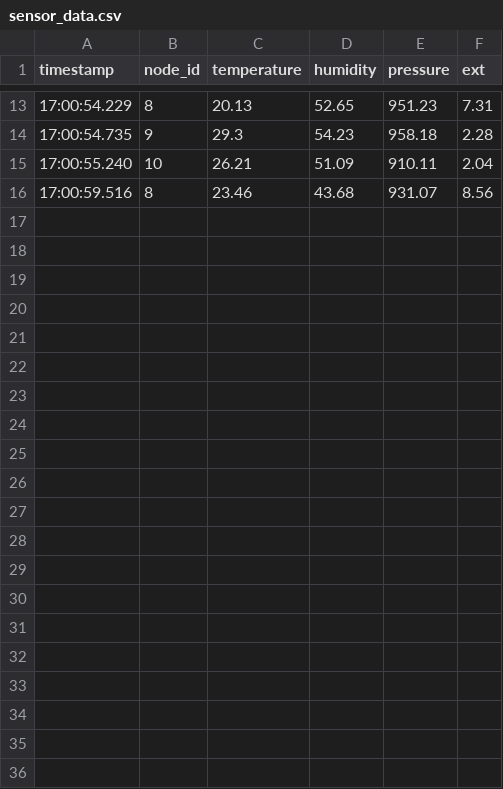
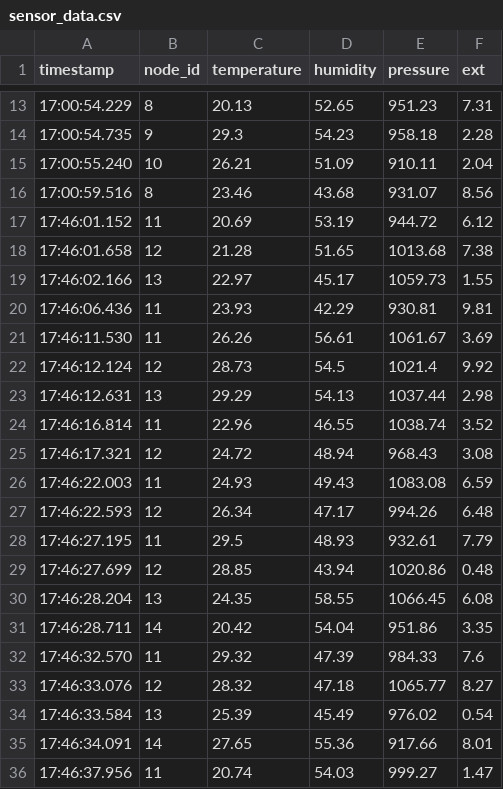
Before and after one commit to RodrigoPerez943/ProyectoELCO, a CSV file: oraganizacion_graficas/prueba_graficas/sensor_data.csv, drawn as a sheet; only a part is shown, gaps mark what is left out; the diff names each change by its address in the sheet, - before the commit and + after, or states it on an @@ line.

```diff
--- a/oraganizacion_graficas/prueba_graficas/sensor_data.csv
+++ b/oraganizacion_graficas/prueba_graficas/sensor_data.csv
+row 17: 17:46:01.152 | 11 | 20.69 | 53.19 | 944.72 | 6.12
+row 18: 17:46:01.658 | 12 | 21.28 | 51.65 | 1013.68 | 7.38
+row 19: 17:46:02.166 | 13 | 22.97 | 45.17 | 1059.73 | 1.55
+row 20: 17:46:06.436 | 11 | 23.93 | 42.29 | 930.81 | 9.81
+row 21: 17:46:11.530 | 11 | 26.26 | 56.61 | 1061.67 | 3.69
+row 22: 17:46:12.124 | 12 | 28.73 | 54.5 | 1021.4 | 9.92
+row 23: 17:46:12.631 | 13 | 29.29 | 54.13 | 1037.44 | 2.98
+row 24: 17:46:16.814 | 11 | 22.96 | 46.55 | 1038.74 | 3.52
+row 25: 17:46:17.321 | 12 | 24.72 | 48.94 | 968.43 | 3.08
+row 26: 17:46:22.003 | 11 | 24.93 | 49.43 | 1083.08 | 6.59
+row 27: 17:46:22.593 | 12 | 26.34 | 47.17 | 994.26 | 6.48
+row 28: 17:46:27.195 | 11 | 29.5 | 48.93 | 932.61 | 7.79
+row 29: 17:46:27.699 | 12 | 28.85 | 43.94 | 1020.86 | 0.48
+row 30: 17:46:28.204 | 13 | 24.35 | 58.55 | 1066.45 | 6.08
+row 31: 17:46:28.711 | 14 | 20.42 | 54.04 | 951.86 | 3.35
+row 32: 17:46:32.570 | 11 | 29.32 | 47.39 | 984.33 | 7.6
+row 33: 17:46:33.076 | 12 | 28.32 | 47.18 | 1065.77 | 8.27
+row 34: 17:46:33.584 | 13 | 25.39 | 45.49 | 976.02 | 0.54
+row 35: 17:46:34.091 | 14 | 27.65 | 55.36 | 917.66 | 8.01
+row 36: 17:46:37.956 | 11 | 20.74 | 54.03 | 999.27 | 1.47
```
Also changed, not shown: 32 other files.
